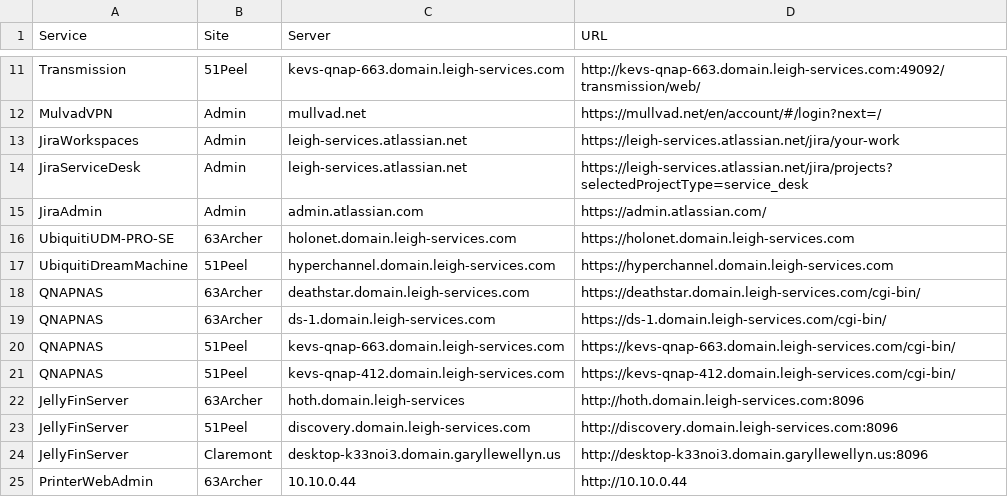
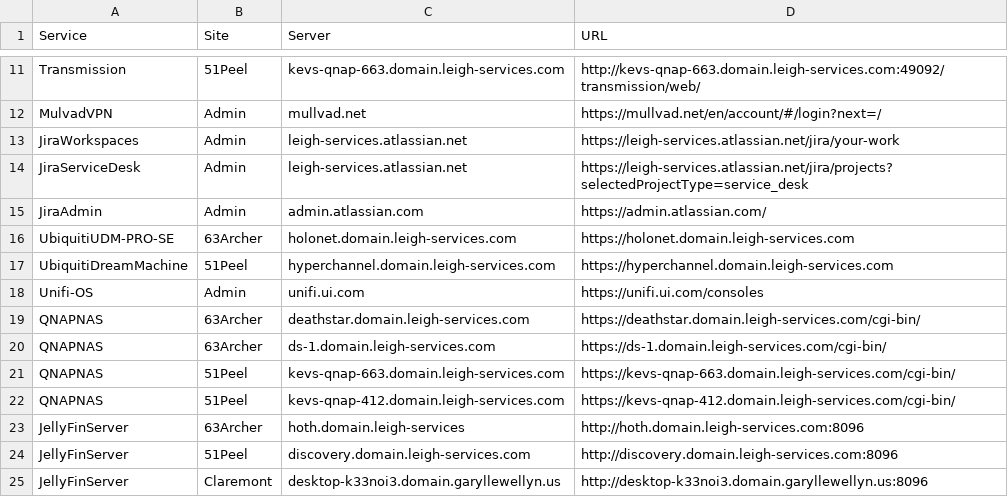
Before and after one commit to BanterBoy/ProfileFunctions, a CSV file: ProfileFunctions/AdminUrls.csv, drawn as a sheet; only a part is shown, gaps mark what is left out; the shorter side is filled out with more unchanged rows; the diff names each change by its address in the sheet, - before the commit and + after, or states it on an @@ line.

Commit message:
Update AdminUrls.csv

```diff
--- a/ProfileFunctions/AdminUrls.csv
+++ b/ProfileFunctions/AdminUrls.csv
+row 18: Unifi-OS | Admin | unifi.ui.com | https://unifi.ui.com/consoles
```
